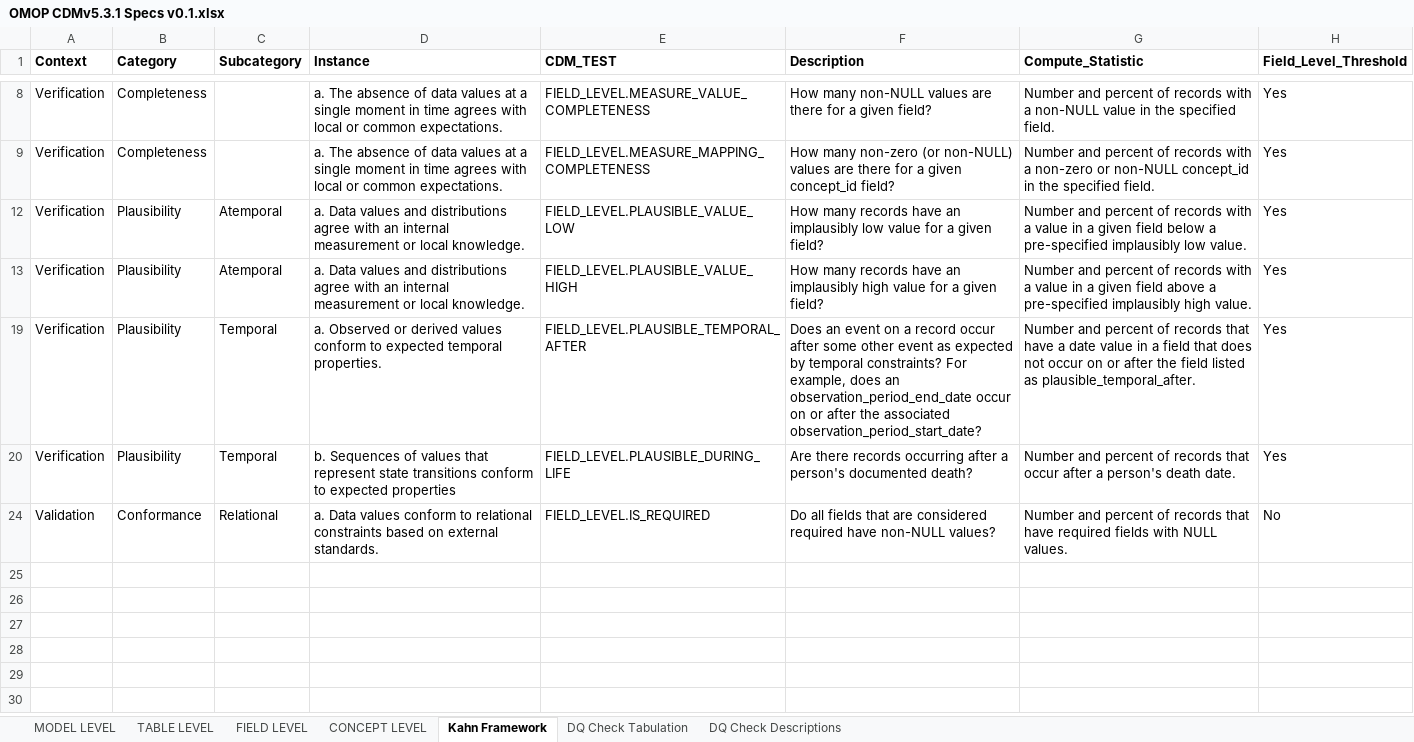
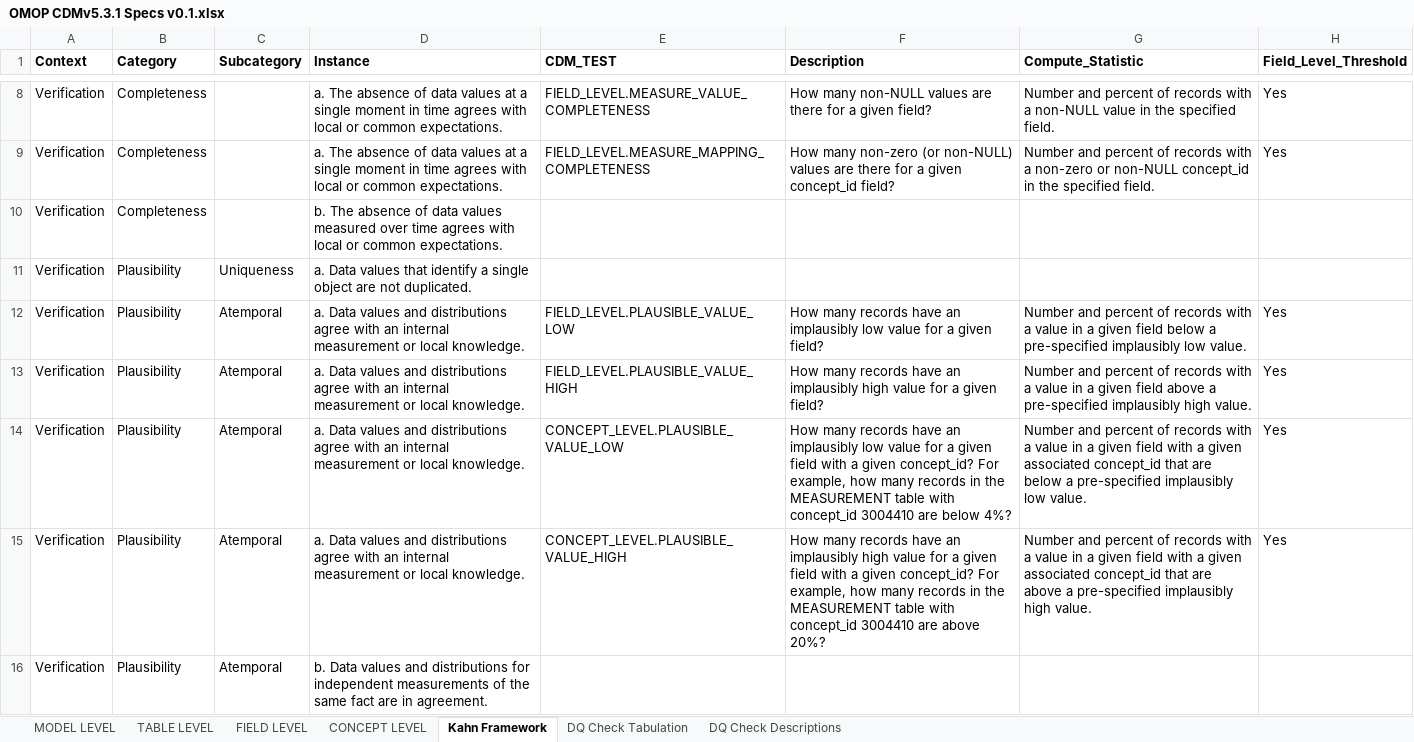
Before and after one commit to OHDSI/DataQualityDashboard, an Excel workbook: docs/OMOP CDMv5.3.1 Specs v0.1.xlsx, sheet Kahn Framework, drawn as a sheet; only a part is shown, gaps mark what is left out; the shorter side is filled out with more unchanged rows; values as stored, in another font and other column widths than the file's, no borders; the diff covers the shown part only; the diff names each change by its address in the sheet, - before the commit and + after, or states it on an @@ line.

```diff
--- a/docs/OMOP CDMv5.3.1 Specs v0.1.xlsx (sheet Kahn Framework)
+++ b/docs/OMOP CDMv5.3.1 Specs v0.1.xlsx (sheet Kahn Framework)
@@ row 10 unhidden: Verification | Completeness |  | b. The absence of data values measured over time agrees with local or common expectations. @@
@@ row 11 unhidden: Verification | Plausibility | Uniqueness | a. Data values that identify a single object are not duplicated. @@
@@ row 14 unhidden: Verification | Plausibility | Atemporal | a. Data values and distributions agree with an internal measurement or local knowledge. | CONCEPT_LEVEL.PLAUSIBLE_VALUE_LOW | How many records have an implausibly low value for a given field with a given concept_id? For example, how many records in the MEASUREMENT table with concept_id 3004410 are below 4%? | Number and percent of records with a value in a given field with a given associated concept_id that are below a pre-specified implausibly low value. | Yes @@
@@ row 15 unhidden: Verification | Plausibility | Atemporal | a. Data values and distributions agree with an internal measurement or local knowledge. | CONCEPT_LEVEL.PLAUSIBLE_VALUE_HIGH | How many records have an implausibly high value for a given field with a given concept_id? For example, how many records in the MEASUREMENT table with concept_id 3004410 are above 20%? | Number and percent of records with a value in a given field with a given associated concept_id that are above a pre-specified implausibly high value. | Yes @@
@@ row 16 unhidden: Verification | Plausibility | Atemporal | b. Data values and distributions for independent measurements of the same fact are in agreement. @@
```
Also changed, not shown: 17 hidden or unhidden rows elsewhere in this sheet, 1 other file.
